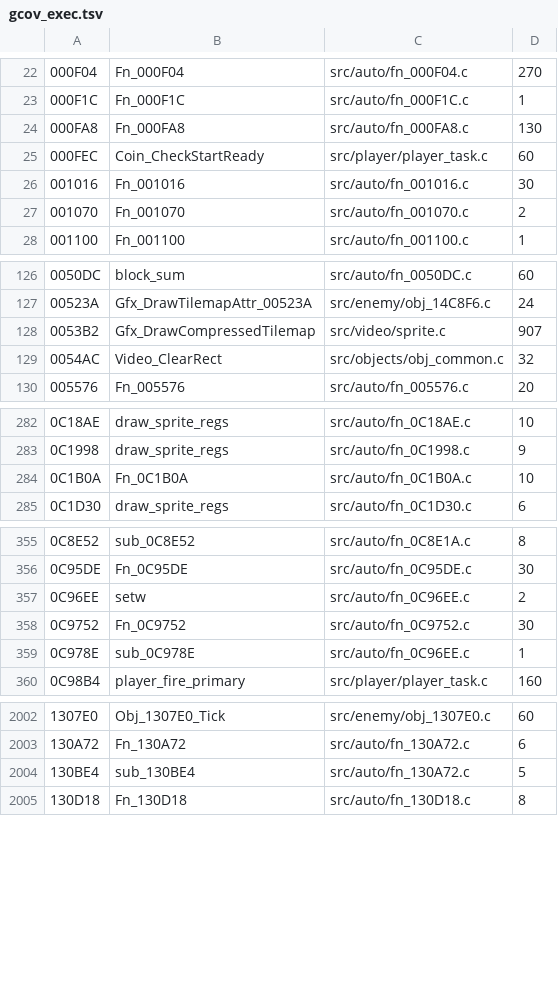
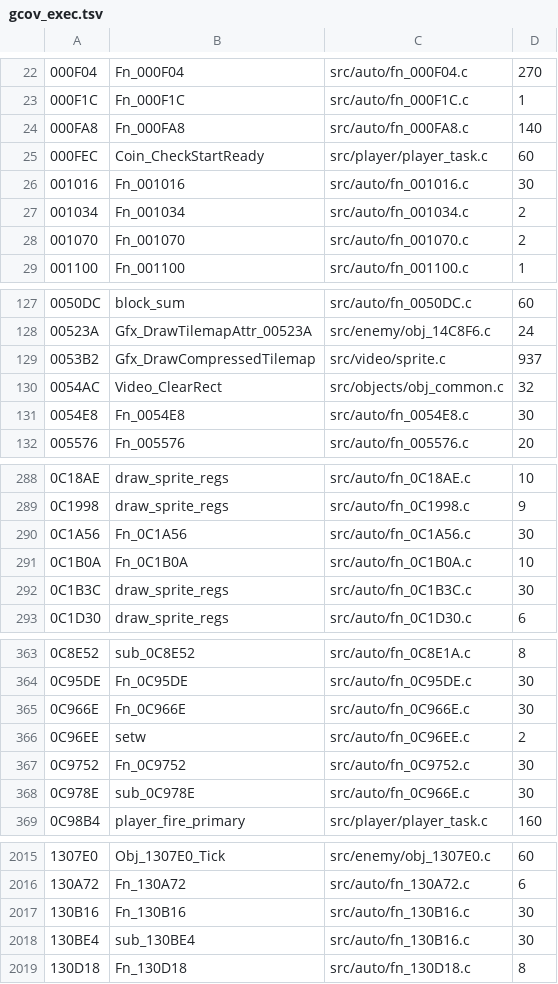
Before and after one commit to DanimanX/Taitof3Decomp, a TSV file: work/gcov_exec.tsv, drawn as a sheet; only a part is shown, gaps mark what is left out; the diff covers the shown part only.

```diff
--- a/work/gcov_exec.tsv
+++ b/work/gcov_exec.tsv
@@ -23,5 +23,6 @@
 000F1C	Fn_000F1C	src/auto/fn_000F1C.c	1
-000FA8	Fn_000FA8	src/auto/fn_000FA8.c	130
+000FA8	Fn_000FA8	src/auto/fn_000FA8.c	140
 000FEC	Coin_CheckStartReady	src/player/player_task.c	60
 001016	Fn_001016	src/auto/fn_001016.c	30
+001034	Fn_001034	src/auto/fn_001034.c	2
 001070	Fn_001070	src/auto/fn_001070.c	2
@@ -127,4 +128,5 @@
 00523A	Gfx_DrawTilemapAttr_00523A	src/enemy/obj_14C8F6.c	24
-0053B2	Gfx_DrawCompressedTilemap	src/video/sprite.c	907
+0053B2	Gfx_DrawCompressedTilemap	src/video/sprite.c	937
 0054AC	Video_ClearRect	src/objects/obj_common.c	32
+0054E8	Fn_0054E8	src/auto/fn_0054E8.c	30
 005576	Fn_005576	src/auto/fn_005576.c	20
@@ -283,3 +289,5 @@
 0C1998	draw_sprite_regs	src/auto/fn_0C1998.c	9
+0C1A56	Fn_0C1A56	src/auto/fn_0C1A56.c	30
 0C1B0A	Fn_0C1B0A	src/auto/fn_0C1B0A.c	10
+0C1B3C	draw_sprite_regs	src/auto/fn_0C1B3C.c	30
 0C1D30	draw_sprite_regs	src/auto/fn_0C1D30.c	6
@@ -356,5 +364,6 @@
 0C95DE	Fn_0C95DE	src/auto/fn_0C95DE.c	30
+0C966E	Fn_0C966E	src/auto/fn_0C966E.c	30
 0C96EE	setw	src/auto/fn_0C96EE.c	2
 0C9752	Fn_0C9752	src/auto/fn_0C9752.c	30
-0C978E	sub_0C978E	src/auto/fn_0C96EE.c	1
+0C978E	sub_0C978E	src/auto/fn_0C966E.c	30
 0C98B4	player_fire_primary	src/player/player_task.c	160
@@ -2003,3 +2016,4 @@
 130A72	Fn_130A72	src/auto/fn_130A72.c	6
-130BE4	sub_130BE4	src/auto/fn_130A72.c	5
+130B16	Fn_130B16	src/auto/fn_130B16.c	30
+130BE4	sub_130BE4	src/auto/fn_130B16.c	30
 130D18	Fn_130D18	src/auto/fn_130D18.c	8
```
Also changed, not shown: 10 added rows and 8 edited cells elsewhere in this file, work/zcap/unverified.tsv, 27 other files.
